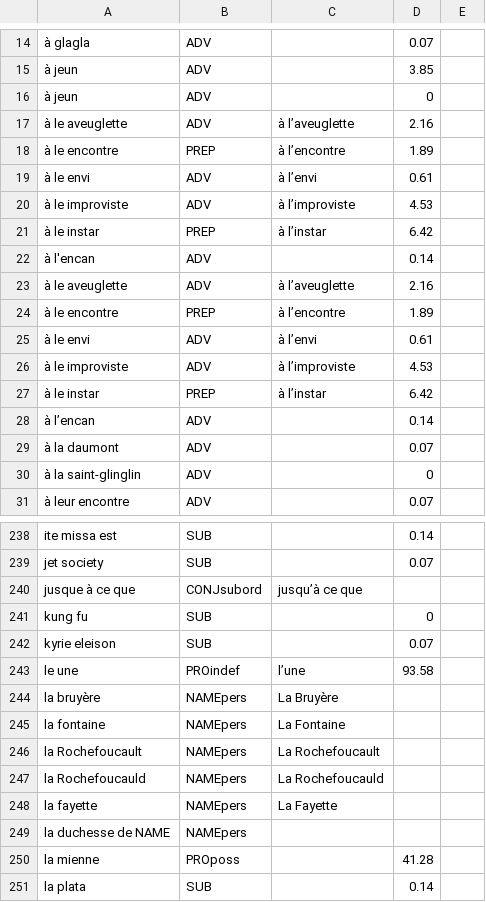
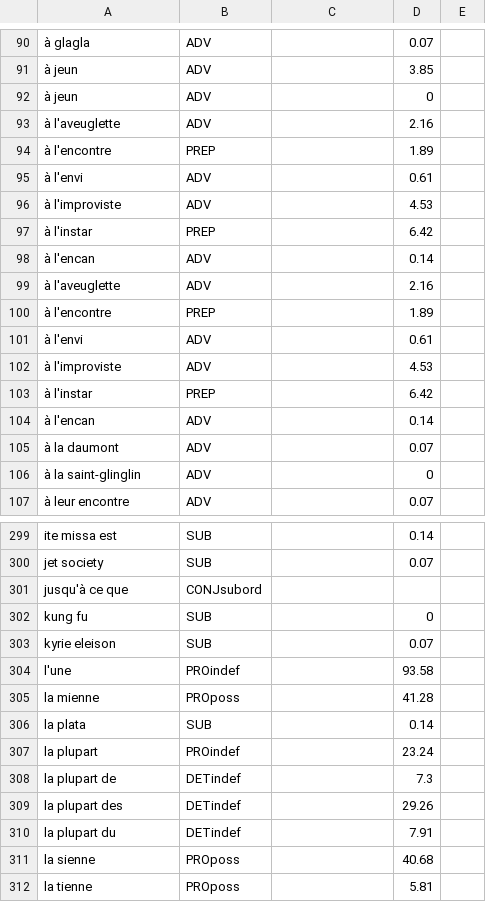
Before and after one commit to oeuvres/alix, a CSV file: java/alix/fr/loc.csv, drawn as a sheet; only a part is shown, gaps mark what is left out; the shorter side is filled out with more unchanged rows; removed rows and columns are numbered as before the commit, all else as after; the diff covers the shown part only; the diff names each change by its address in the sheet, - before the commit and + after, or states it on an @@ line.

```diff
--- a/java/alix/fr/loc.csv
+++ b/java/alix/fr/loc.csv
-A93: à le aveuglette
+A93: à l'aveuglette
-C93: à l’aveuglette
+C93: (empty)
-A94: à le encontre
+A94: à l'encontre
-C94: à l’encontre
+C94: (empty)
-A95: à le envi
+A95: à l'envi
-C95: à l’envi
+C95: (empty)
-A96: à le improviste
+A96: à l'improviste
-C96: à l’improviste
+C96: (empty)
-A97: à le instar
+A97: à l'instar
-C97: à l’instar
+C97: (empty)
-A99: à le aveuglette
+A99: à l'aveuglette
-C99: à l’aveuglette
+C99: (empty)
-A100: à le encontre
+A100: à l'encontre
-C100: à l’encontre
+C100: (empty)
-A101: à le envi
+A101: à l'envi
-C101: à l’envi
+C101: (empty)
-A102: à le improviste
+A102: à l'improviste
-C102: à l’improviste
+C102: (empty)
-A103: à le instar
+A103: à l'instar
-C103: à l’instar
+C103: (empty)
-A104: à l’encan
+A104: à l'encan
-A301: jusque à ce que
+A301: jusqu'à ce que
-C301: jusqu’à ce que
+C301: (empty)
-A304: le une
+A304: l'une
-C304: l’une
+C304: (empty)
-row 244: la bruyère | NAMEpers | La Bruyère
-row 245: la fontaine | NAMEpers | La Fontaine
-row 246: la Rochefoucault | NAMEpers | La Rochefoucault
-row 247: la Rochefoucauld | NAMEpers | La Rochefoucauld
-row 248: la fayette | NAMEpers | La Fayette
@@ row 249 moved to row 42: la duchesse de NAME @@
```
Also changed, not shown: 32 added rows, 5 removed rows, 44 moved rows and 25 edited cells elsewhere in this file, java/alix/fr/name.csv, 12 other files.
